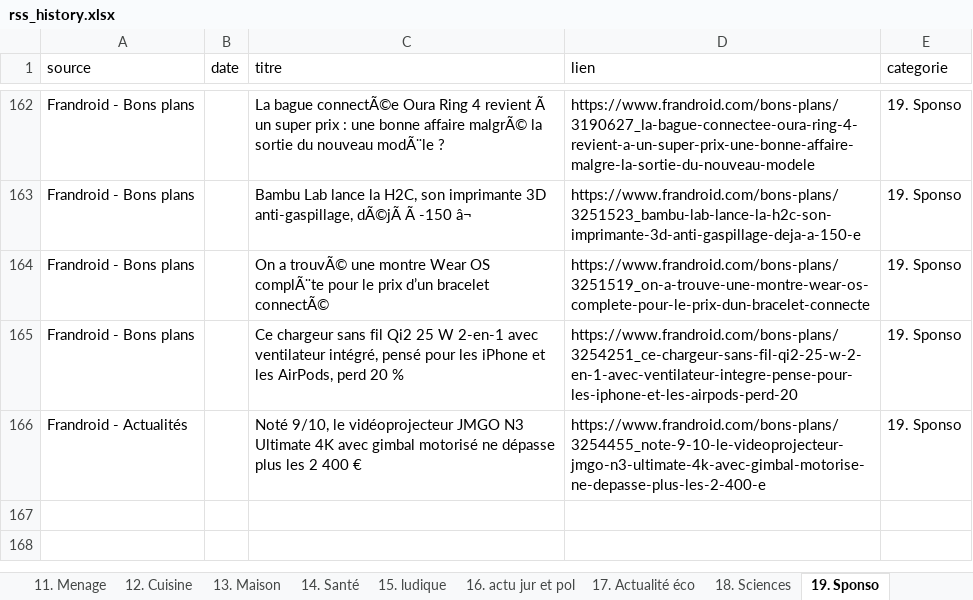
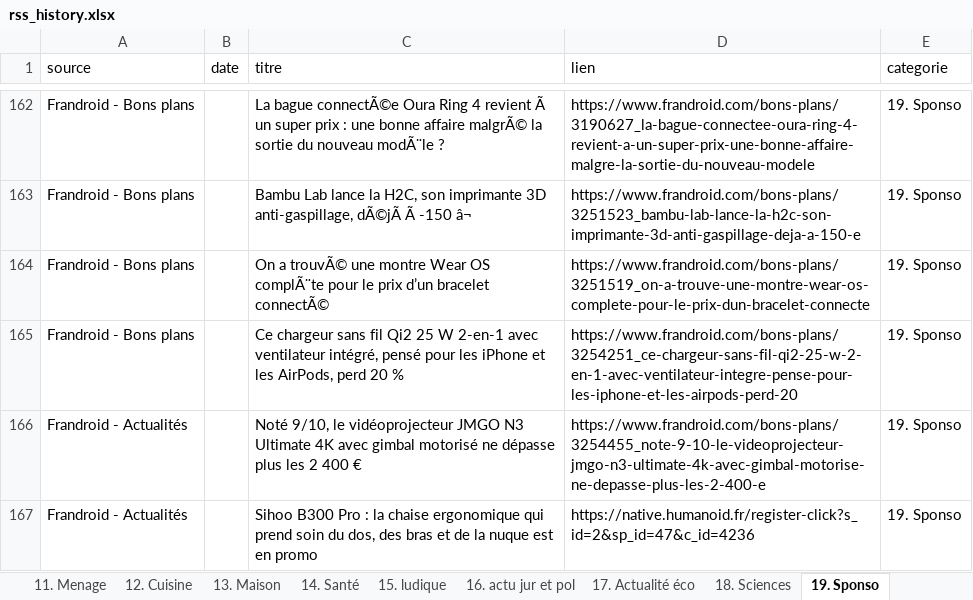
Before and after one commit to djhadef-star/rss-categories, an Excel workbook: output/rss_history.xlsx, sheet 19. Sponso, drawn as a sheet; only a part is shown, gaps mark what is left out; values as stored, in another font and other column widths than the file's, no borders; the diff names each change by its address in the sheet, - before the commit and + after, or states it on an @@ line.

```diff
--- a/output/rss_history.xlsx (sheet 19. Sponso)
+++ b/output/rss_history.xlsx (sheet 19. Sponso)
+row 167: Frandroid - Actualités |  | Sihoo B300 Pro : la chaise ergonomique qui prend soin du dos, des bras et de la nuque est en promo | https://native.humanoid.fr/register-click?s_id=2&sp_id=47&c_id=4236 | 19. Sponso
```
Also changed, not shown: sheet Tous_les_articles, sheet 6. IA, output/rss_history_2.xlsx, 2 other files.
